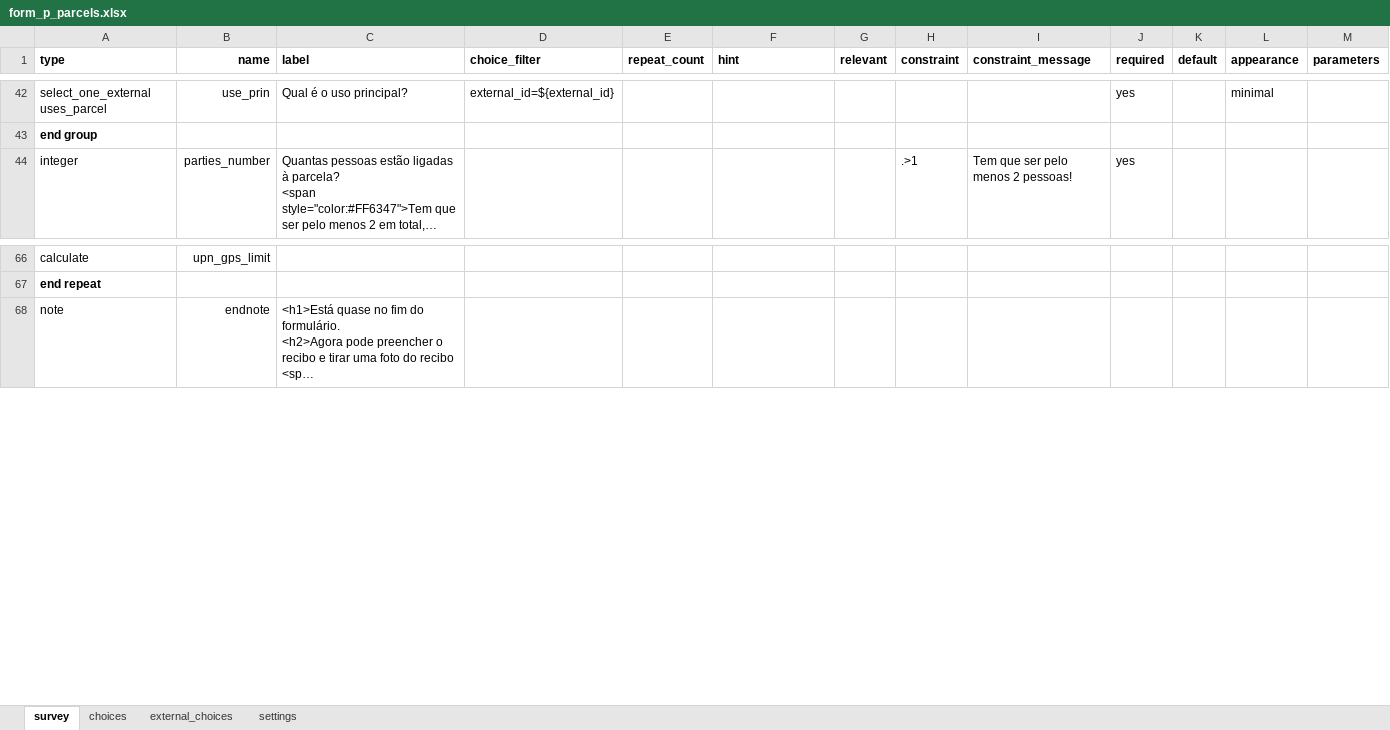
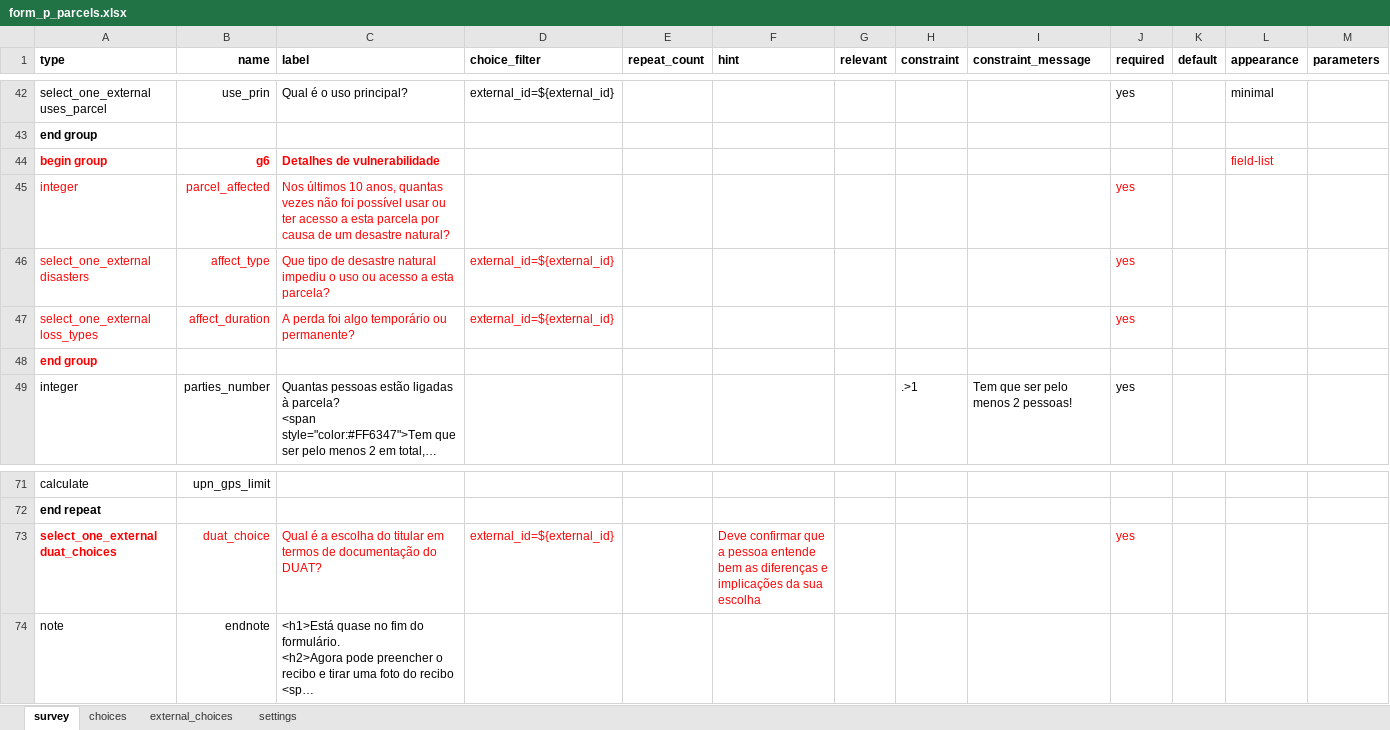
Before and after one commit to TerraFirmaMozambique/odk_forms_micaia, an Excel workbook: xlsx/CaVaTeCo/form_p_parcels.xlsx, sheet survey, drawn as a sheet; only a part is shown, gaps mark what is left out; long unchanged cells end in …; values as stored, in another font and other column widths than the file's, no borders; rows hold the shown columns only; the diff names each change by its address in the sheet, - before the commit and + after, or states it on an @@ line.

```diff
--- a/xlsx/CaVaTeCo/form_p_parcels.xlsx (sheet survey)
+++ b/xlsx/CaVaTeCo/form_p_parcels.xlsx (sheet survey)
+row 44: begin group | g6 | Detalhes de vulnerabilidade |  |  |  |  |  |  |  |  | field-list
+row 45: integer | parcel_affected | Nos últimos 10 anos, quantas vezes não foi possível usar ou ter acesso a esta parcela por causa de um desastre natural? |  |  |  |  |  |  | yes
+row 46: select_one_external disasters | affect_type | Que tipo de desastre natural impediu o uso ou acesso a esta parcela? | external_id=${external_id} |  |  |  |  |  | yes
+row 47: select_one_external loss_types | affect_duration | A perda foi algo temporário ou permanente? | external_id=${external_id} |  |  |  |  |  | yes
+row 48: end group
+row 73: select_one_external duat_choices | duat_choice | Qual é a escolha do titular em termos de documentação do DUAT? | external_id=${external_id} |  | Deve confirmar que a pessoa entende bem as diferenças e implicações da sua escolha |  |  |  | yes
```
Also changed, not shown: sheet external_choices, sheet settings, xlsx/CaVaTeCo/form_o_parties.xlsx, 6 other files.
